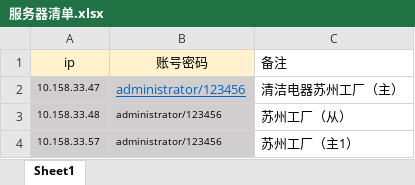
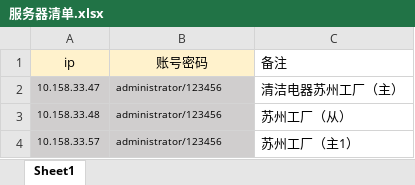
Before and after one commit to gdoujkzz/EasyRemote, an Excel workbook: EasyRemoteDesktop/bin/Debug/服务器清单.xlsx, sheet Sheet1, drawn as a sheet; values as stored, in another font and other column widths than the file's, no borders; the diff names each change by its address in the sheet, - before the commit and + after, or states it on an @@ line.

```diff
--- a/EasyRemoteDesktop/bin/Debug/服务器清单.xlsx (sheet Sheet1)
+++ b/EasyRemoteDesktop/bin/Debug/服务器清单.xlsx (sheet Sheet1)
@@ B2 underline: on → off, text colour: #0563C1 → black, text size: smaller @@
```
Also changed, not shown: 9 other files.
